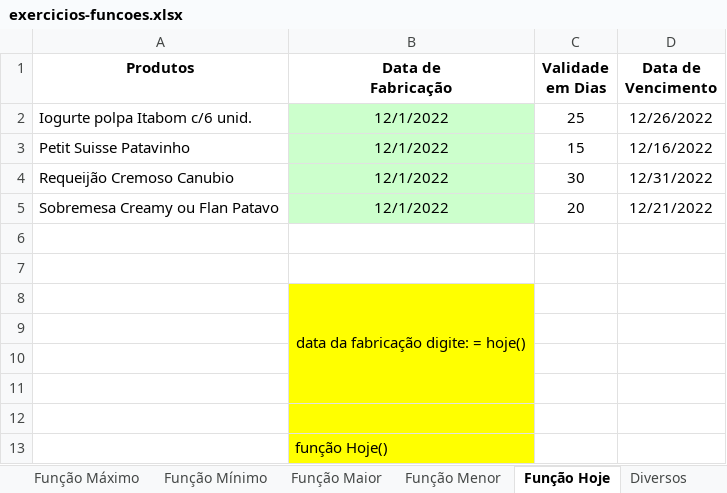
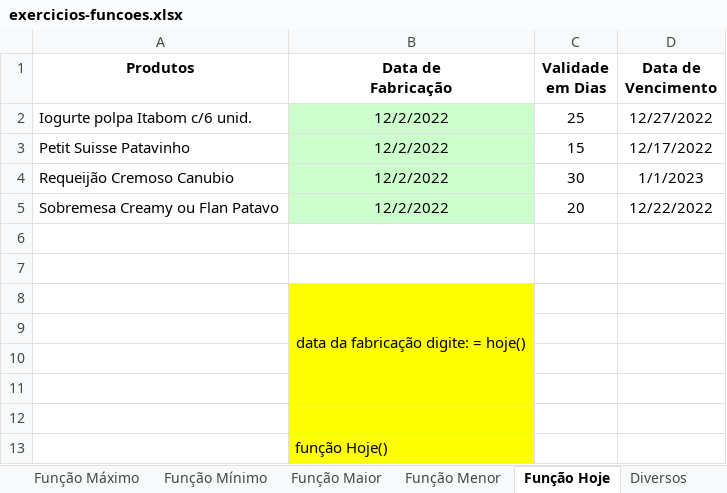
Before and after one commit to isaacgoncod/java, an Excel workbook: sop/exercicios-funcoes.xlsx, sheet Função Hoje, drawn as a sheet; values as stored, in another font and other column widths than the file's, no borders; the diff names each change by its address in the sheet, - before the commit and + after, or states it on an @@ line.

```diff
--- a/sop/exercicios-funcoes.xlsx (sheet Função Hoje)
+++ b/sop/exercicios-funcoes.xlsx (sheet Função Hoje)
-B2:B5 (Data de Fabricação): 12/1/2022
+B2:B5 (Data de Fabricação): 12/2/2022
-D2 (Data de Vencimento): 12/26/2022
+D2 (Data de Vencimento): 12/27/2022
-D3 (Data de Vencimento): 12/16/2022
+D3 (Data de Vencimento): 12/17/2022
-D4 (Data de Vencimento): 12/31/2022
+D4 (Data de Vencimento): 1/1/2023
-D5 (Data de Vencimento): 12/21/2022
+D5 (Data de Vencimento): 12/22/2022
```
Also changed, not shown: sop/Vendas.xlsx, sop/alunos.xlsx, 6 other files.
